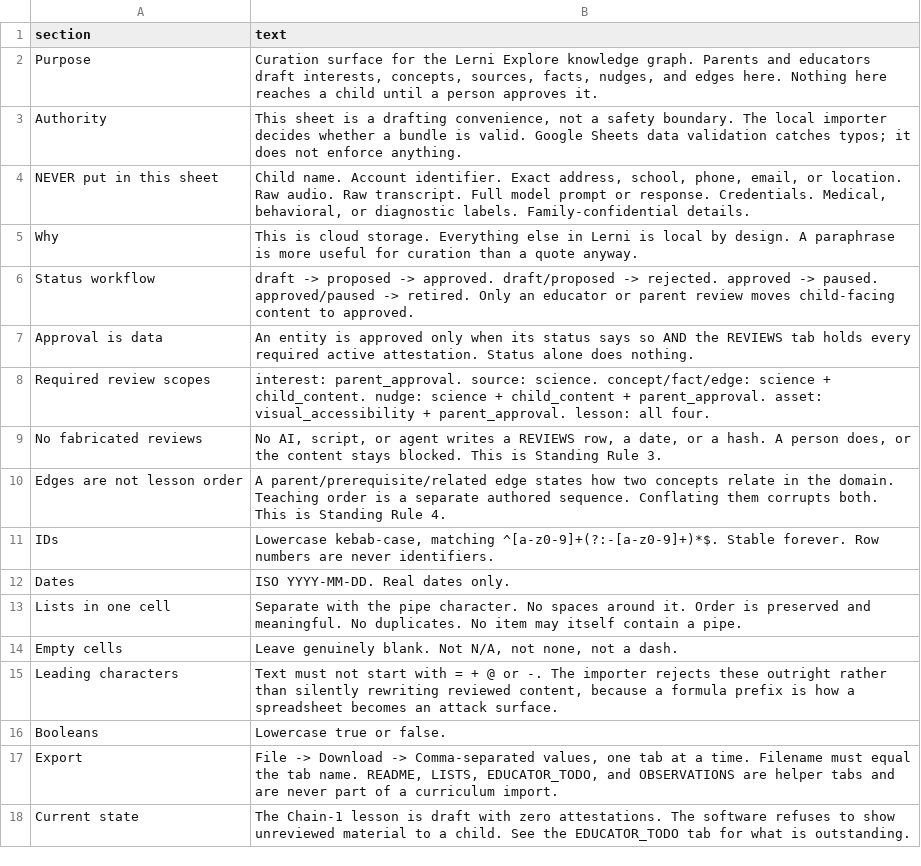
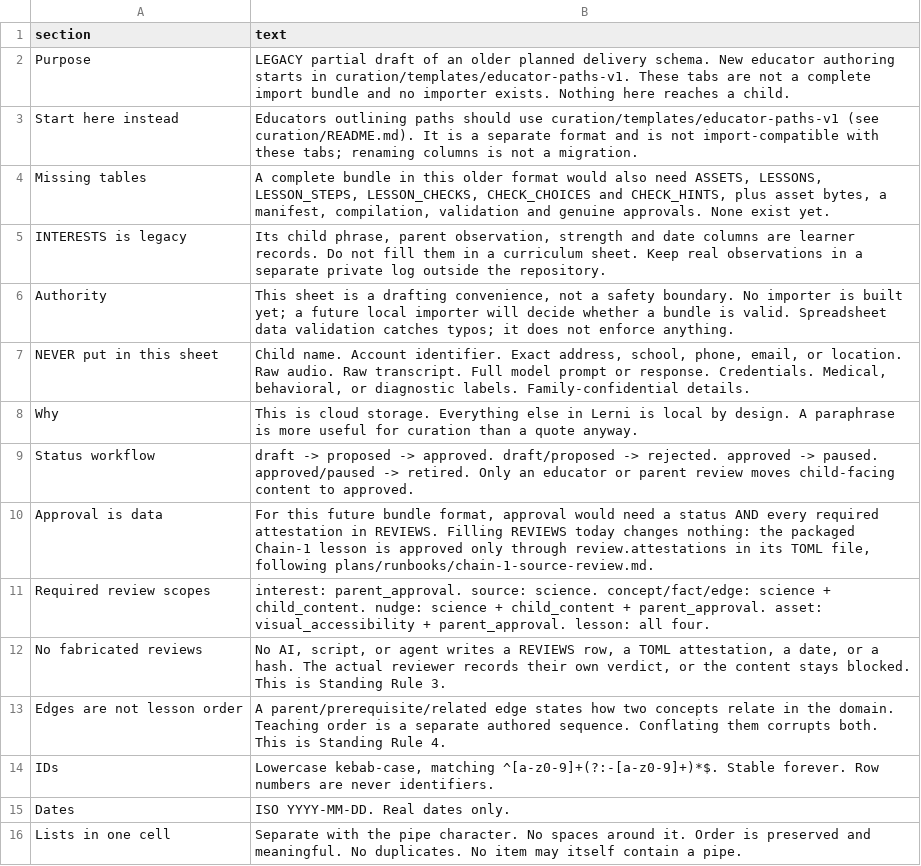
Before and after one commit to torenunez/lerni, a CSV file: curation/templates/v1/README.csv, drawn as a sheet; only a part is shown; the shorter side is filled out with more unchanged rows.

```diff
--- a/curation/templates/v1/README.csv
+++ b/curation/templates/v1/README.csv
@@ -1,4 +1,7 @@
 section,text
-Purpose,"Curation surface for the Lerni Explore knowledge graph. Parents and educators draft interests, concepts, sources, facts, nudges, and edges here. Nothing here reaches a child until a person approves it."
-Authority,"This sheet is a drafting convenience, not a safety boundary. The local importer decides whether a bundle is valid. Google Sheets data validation catches typos; it does not enforce anything."
+Purpose,LEGACY partial draft of an older planned delivery schema. New educator authoring starts in curation/templates/educator-paths-v1. These tabs are not a complete import bundle and no importer exists. Nothing here reaches a child.
+Start here instead,Educators outlining paths should use curation/templates/educator-paths-v1 (see curation/README.md). It is a separate format and is not import-compatible with these tabs; renaming columns is not a migration.
+Missing tables,"A complete bundle in this older format would also need ASSETS, LESSONS, LESSON_STEPS, LESSON_CHECKS, CHECK_CHOICES and CHECK_HINTS, plus asset bytes, a manifest, compilation, validation and genuine approvals. None exist yet."
+INTERESTS is legacy,"Its child phrase, parent observation, strength and date columns are learner records. Do not fill them in a curriculum sheet. Keep real observations in a separate private log outside the repository."
+Authority,"This sheet is a drafting convenience, not a safety boundary. No importer is built yet; a future local importer will decide whether a bundle is valid. Spreadsheet data validation catches typos; it does not enforce anything."
 NEVER put in this sheet,"Child name. Account identifier. Exact address, school, phone, email, or location. Raw audio. Raw transcript. Full model prompt or response. Credentials. Medical, behavioral, or diagnostic labels. Family-confidential details."
@@ -6,5 +9,5 @@ Why,This is cloud storage. Everything else in Lerni is local by design. A paraph
 Status workflow,draft -> proposed -> approved. draft/proposed -> rejected. approved -> paused. approved/paused -> retired. Only an educator or parent review moves child-facing content to approved.
-Approval is data,An entity is approved only when its status says so AND the REVIEWS tab holds every required active attestation. Status alone does nothing.
+Approval is data,"For this future bundle format, approval would need a status AND every required attestation in REVIEWS. Filling REVIEWS today changes nothing: the packaged Chain-1 lesson is approved only through review.attestations in its TOML file, following plans/runbooks/chain-1-source-review.md."
 Required review scopes,interest: parent_approval. source: science. concept/fact/edge: science + child_content. nudge: science + child_content + parent_approval. asset: visual_accessibility + parent_approval. lesson: all four.
-No fabricated reviews,"No AI, script, or agent writes a REVIEWS row, a date, or a hash. A person does, or the content stays blocked. This is Standing Rule 3."
+No fabricated reviews,"No AI, script, or agent writes a REVIEWS row, a TOML attestation, a date, or a hash. The actual reviewer records their own verdict, or the content stays blocked. This is Standing Rule 3."
 Edges are not lesson order,A parent/prerequisite/related edge states how two concepts relate in the domain. Teaching order is a separate authored sequence. Conflating them corrupts both. This is Standing Rule 4.
```
Also changed, not shown: curation/examples/chain-1-v1-draft/INTERESTS.csv, curation/templates/v1/EDUCATOR_TODO.csv, 34 other files.
